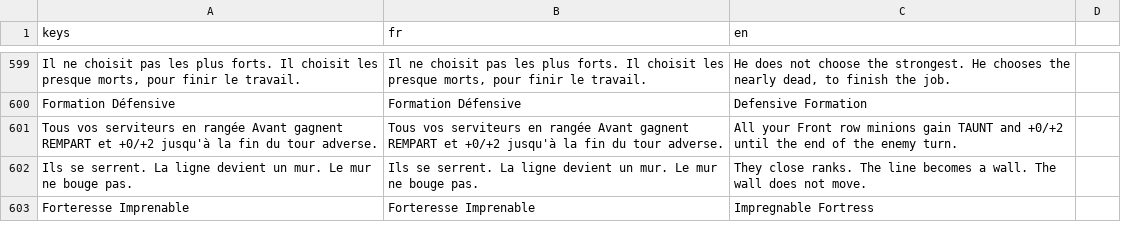
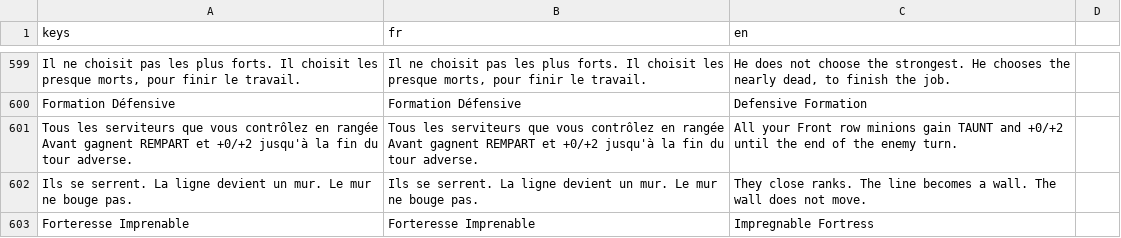
Before and after one commit to Nicolas82200/Wyrdane, a CSV file: translations/game.csv, drawn as a sheet; only a part is shown, gaps mark what is left out; the diff covers the shown part only; the diff names each change by its address in the sheet, - before the commit and + after, or states it on an @@ line.

Commit message:
feat: standardize control/ownership wording across all card races
Replace inconsistent phrasing ("vos serviteurs", "serviteur X allié",
"Resonance: Le Demon attaquant...") with a uniform "que vous controlez"
pattern across Undead/Human/Demon/Abomination cards, plus a handful of
wording fixes from the correction list (Ascending Hellspawn summon line,
"Votre heros recupere" for heal text, "prochain tour de votre adversaire"
phrasing).

```diff
--- a/translations/game.csv
+++ b/translations/game.csv
-A601 (keys): Tous vos serviteurs en rangée…
+A601 (keys): Tous les serviteurs que vous contrôlez en rangée…
-B601 (fr): Tous vos serviteurs en rangée…
+B601 (fr): Tous les serviteurs que vous contrôlez en rangée…
```
Also changed, not shown: 66 edited cells elsewhere in this file, 39 other files.
